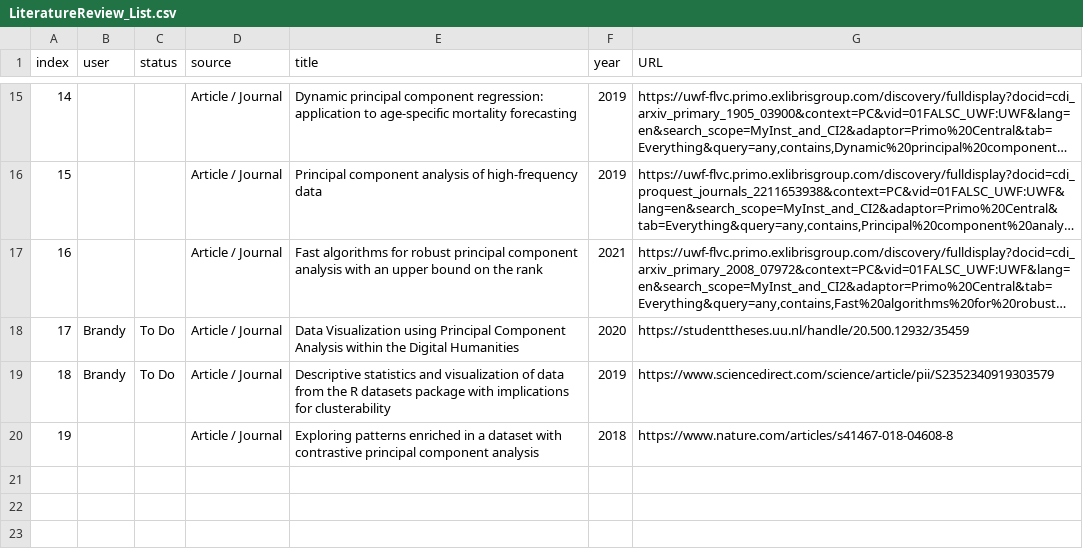
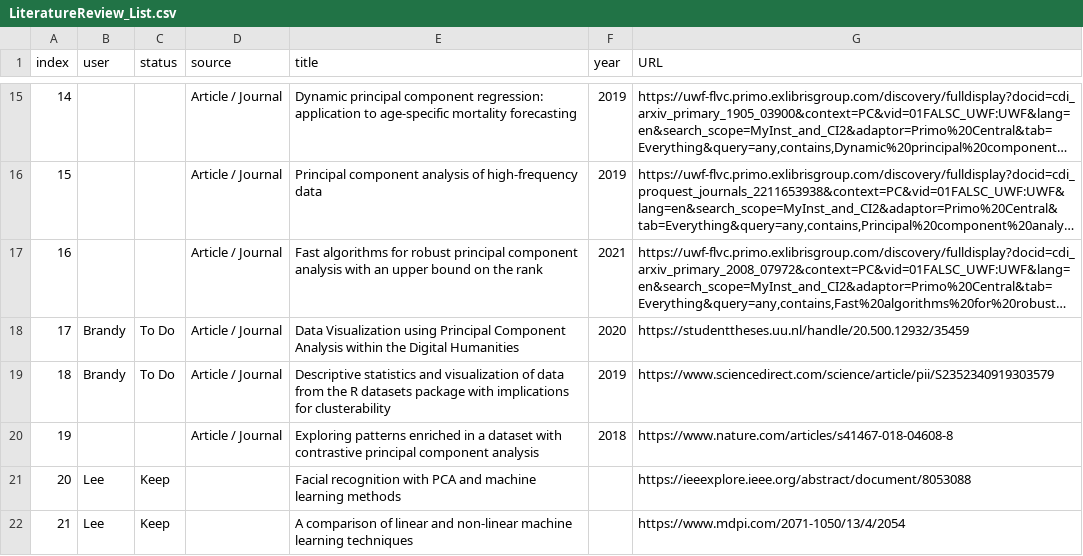
Before and after one commit to leefaf/STA6257-1, a CSV file: LiteratureReview_List.csv, drawn as a sheet; only a part is shown, gaps mark what is left out; long unchanged cells end in ….

Commit message:
Added Lee's 2 choices
status:
keep = read & using for project
ignore = read & NOT using for project
in progress = reading in progress
to do = will be read soon
blank = not assigned/claimed OR unknown

```diff
--- a/LiteratureReview_List.csv
+++ b/LiteratureReview_List.csv
@@ -20 +20,3 @@ index,user,status,source,title,year,URL
 19,,,Article / Journal,Exploring patterns enriched in a dataset with contrastive principal component analysis,2018,https://www.nature.com/articles/s41467-018-04608-8
+20,Lee,Keep,,Facial recognition with PCA and machine learning methods,,https://ieeexplore.ieee.org/abstract/document/8053088
+21,Lee,Keep,,A comparison of linear and non-linear machine learning techniques,,https://www.mdpi.com/2071-1050/13/4/2054
```
